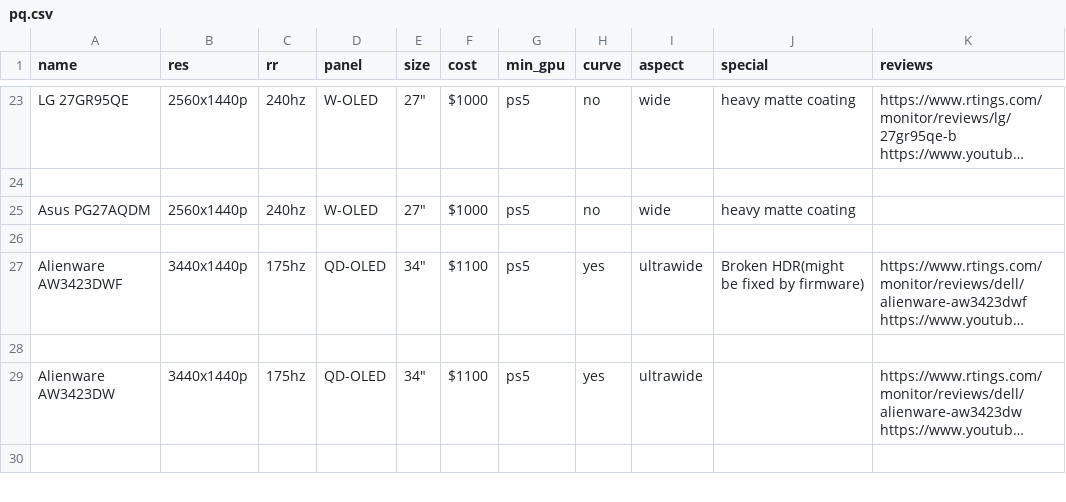
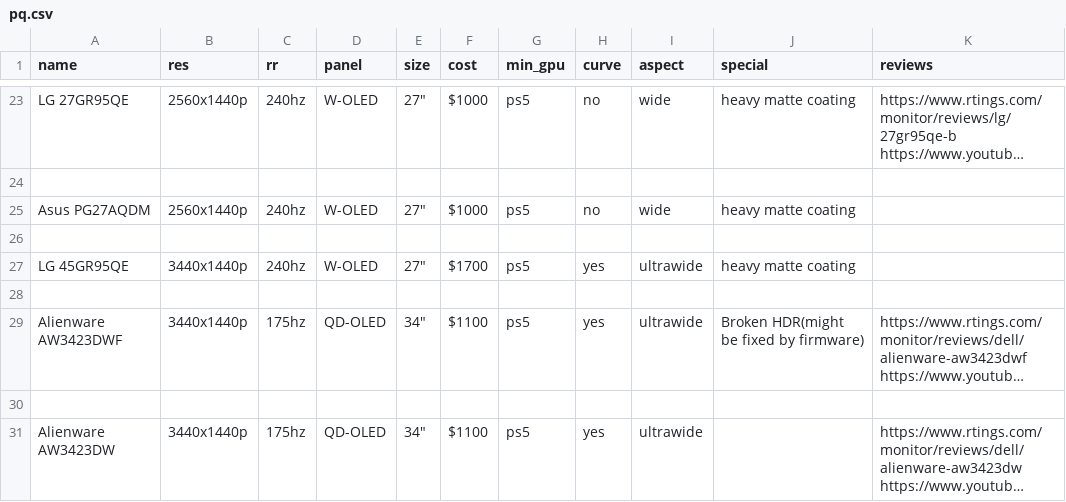
Before and after one commit to ChandradeepC/FrogAI, a CSV file: data/pq.csv, drawn as a sheet; only a part is shown, gaps mark what is left out; the shorter side is filled out with more unchanged rows; long unchanged cells end in …; the diff names each change by its address in the sheet, - before the commit and + after, or states it on an @@ line.

```diff
--- a/data/pq.csv
+++ b/data/pq.csv
+row 27: LG 45GR95QE | 3440x1440p | 240hz | W-OLED | 27" | $1700 | ps5 | yes | ultrawide | heavy matte coating
+row 28: (empty)
```
Also changed, not shown: data/pq_motion.csv, 3 other files.
